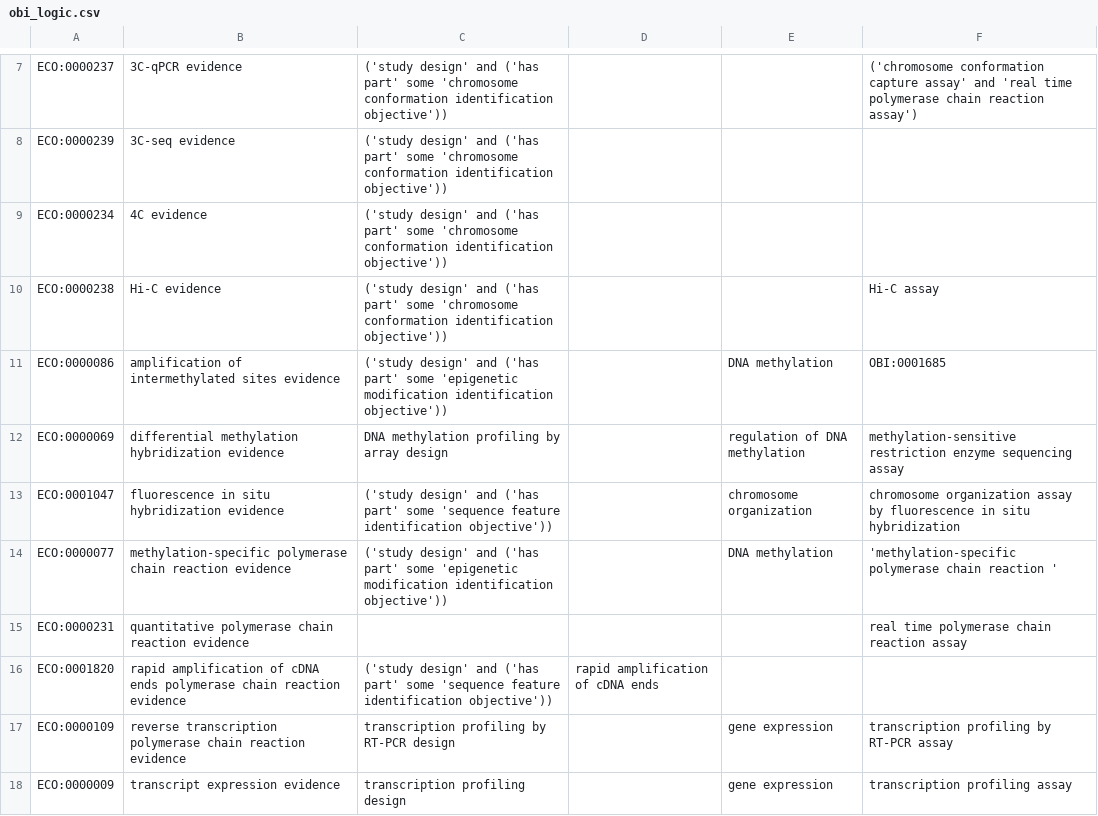
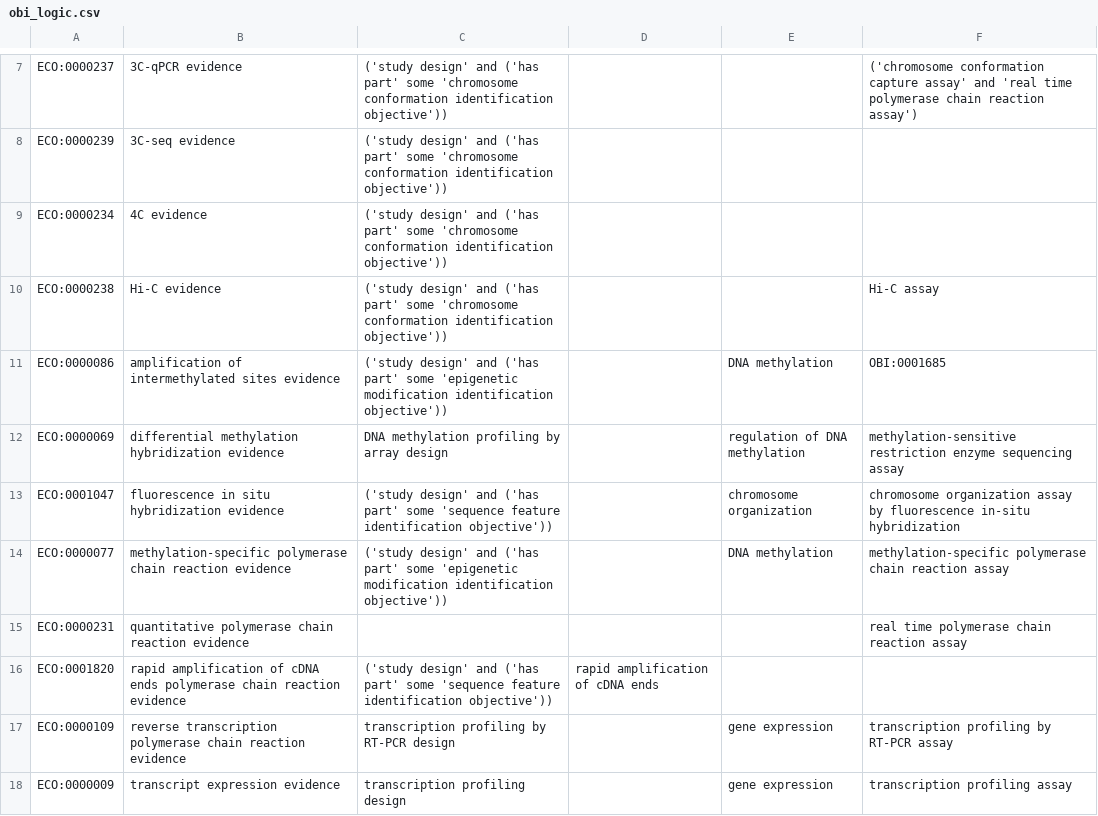
Before and after one commit to evidenceontology/evidenceontology, a CSV file: src/ontology/templates/obi_logic.csv, drawn as a sheet; only a part is shown, gaps mark what is left out; the diff covers the shown part only.

Commit message:
Update OBI assay labels

```diff
--- a/src/ontology/templates/obi_logic.csv
+++ b/src/ontology/templates/obi_logic.csv
@@ -12,4 +12,4 @@ ECO:0000086,amplification of intermethylated sites evidence,('study design' and
 ECO:0000069,differential methylation hybridization evidence,DNA methylation profiling by array design,,regulation of DNA methylation,methylation-sensitive restriction enzyme sequencing assay
-ECO:0001047,fluorescence in situ hybridization evidence,('study design' and ('has part' some 'sequence feature identification objective')),,chromosome organization,chromosome organization assay by fluorescence in situ hybridization
-ECO:0000077,methylation-specific polymerase chain reaction evidence,('study design' and ('has part' some 'epigenetic modification identification objective')),,DNA methylation,'methylation-specific polymerase chain reaction '
+ECO:0001047,fluorescence in situ hybridization evidence,('study design' and ('has part' some 'sequence feature identification objective')),,chromosome organization,chromosome organization assay by fluorescence in-situ hybridization
+ECO:0000077,methylation-specific polymerase chain reaction evidence,('study design' and ('has part' some 'epigenetic modification identification objective')),,DNA methylation,methylation-specific polymerase chain reaction assay
 ECO:0000231,quantitative polymerase chain reaction evidence,,,,real time polymerase chain reaction assay
```
Also changed, not shown: 26 edited cells elsewhere in this file, 4 other files.
